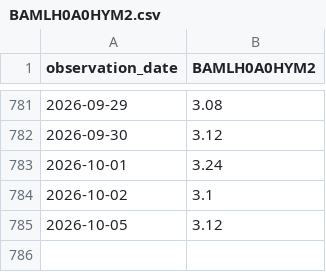
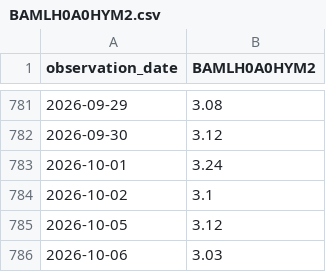
Before and after one commit to PipelineIntegrityHub/SPYPredict, a CSV file: data/BAMLH0A0HYM2.csv, drawn as a sheet; only a part is shown, gaps mark what is left out; the diff names each change by its address in the sheet, - before the commit and + after, or states it on an @@ line.

```diff
--- a/data/BAMLH0A0HYM2.csv
+++ b/data/BAMLH0A0HYM2.csv
+row 786: 2026-10-06 | 3.03
```
Also changed, not shown: data/NFCI.csv, data/RSP.csv, 7 other files.
